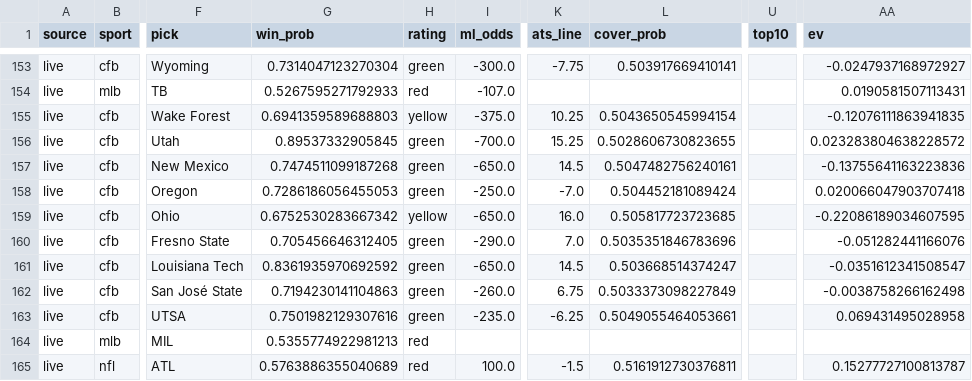
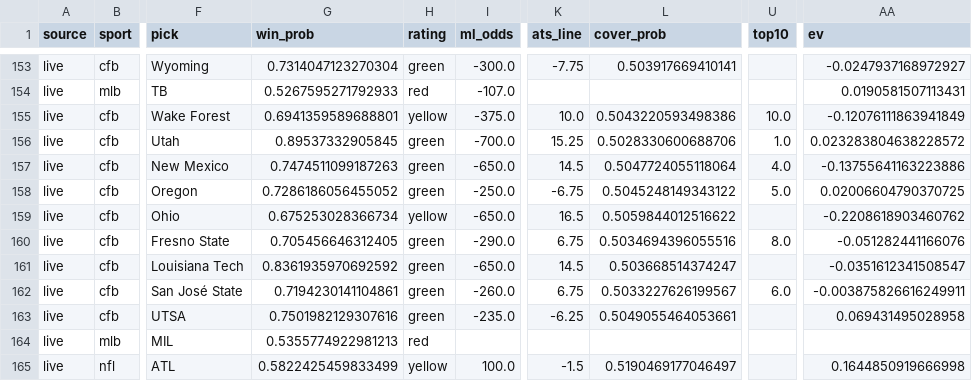
Before and after one commit to mak1017/skiiipicks, a CSV file: picks_log.csv, drawn as a sheet; only a part is shown, gaps mark what is left out; the diff covers the shown part only; the diff names each change by its address in the sheet, - before the commit and + after, or states it on an @@ line.

Commit message:
Update picks log and odds

```diff
--- a/picks_log.csv
+++ b/picks_log.csv
-G155 (win_prob): 0.6941359589688803
+G155 (win_prob): 0.6941359589688801
-K155 (ats_line): 10.25
+K155 (ats_line): 10.0
-L155 (cover_prob): 0.5043650545994154
+L155 (cover_prob): 0.5043220593498386
-U155 (top10): (empty)
+U155 (top10): 10.0
-AA155 (ev): -0.12076111863941835
+AA155 (ev): -0.12076111863941849
-L156 (cover_prob): 0.5028606730823655
+L156 (cover_prob): 0.5028330600688706
-U156 (top10): (empty)
+U156 (top10): 1.0
-G157 (win_prob): 0.7474511099187268
+G157 (win_prob): 0.7474511099187263
-L157 (cover_prob): 0.5047482756240161
+L157 (cover_prob): 0.5047724055118064
-U157 (top10): (empty)
+U157 (top10): 4.0
-AA157 (ev): -0.13755641163223836
+AA157 (ev): -0.13755641163223886
-G158 (win_prob): 0.7286186056455053
+G158 (win_prob): 0.7286186056455052
-K158 (ats_line): -7.0
+K158 (ats_line): -6.75
-L158 (cover_prob): 0.504452181089424
+L158 (cover_prob): 0.5045248149343122
-U158 (top10): (empty)
+U158 (top10): 5.0
-AA158 (ev): 0.020066047903707418
+AA158 (ev): 0.02006604790370725
-G159 (win_prob): 0.6752530283667342
+G159 (win_prob): 0.675253028366734
-K159 (ats_line): 16.0
+K159 (ats_line): 16.5
-L159 (cover_prob): 0.505817723723685
+L159 (cover_prob): 0.5059844012516622
-AA159 (ev): -0.22086189034607595
+AA159 (ev): -0.2208618903460762
-K160 (ats_line): 7.0
+K160 (ats_line): 6.75
-L160 (cover_prob): 0.5035351846783696
+L160 (cover_prob): 0.5034694396055516
-U160 (top10): (empty)
+U160 (top10): 8.0
-G162 (win_prob): 0.7194230141104863
+G162 (win_prob): 0.7194230141104861
-L162 (cover_prob): 0.5033373098227849
+L162 (cover_prob): 0.5033227626199567
-U162 (top10): (empty)
+U162 (top10): 6.0
-AA162 (ev): -0.0038758266162498
+AA162 (ev): -0.003875826616249911
-G165 (win_prob): 0.5763886355040689
+G165 (win_prob): 0.5822425459833499
-H165 (rating): red
+H165 (rating): yellow
-L165 (cover_prob): 0.5161912730376811
+L165 (cover_prob): 0.5190469177046497
-AA165 (ev): 0.15277727100813787
+AA165 (ev): 0.1644850919666998
```
Also changed, not shown: 141 edited cells elsewhere in this file.
